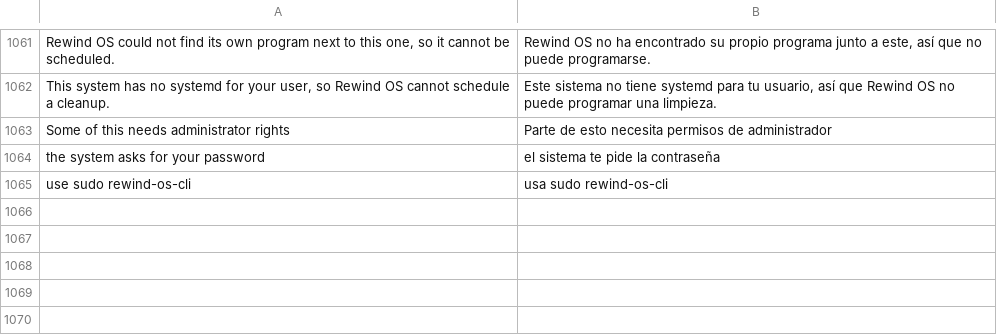
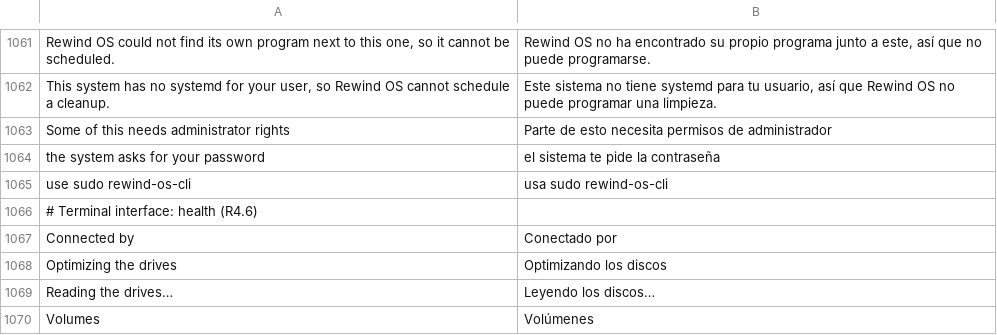
Before and after one commit to rewind-os/rewind-os-app, a TSV file: crates/i18n/locales/es.tsv, drawn as a sheet; only a part is shown, gaps mark what is left out; the diff names each change by its address in the sheet, - before the commit and + after, or states it on an @@ line.

```diff
--- a/crates/i18n/locales/es.tsv
+++ b/crates/i18n/locales/es.tsv
+row 1066: # Terminal interface: health (R4.6)
+row 1067: Connected by | Conectado por
+row 1068: Optimizing the drives | Optimizando los discos
+row 1069: Reading the drives… | Leyendo los discos…
+row 1070: Volumes | Volúmenes
```
Also changed, not shown: 5 other files.
